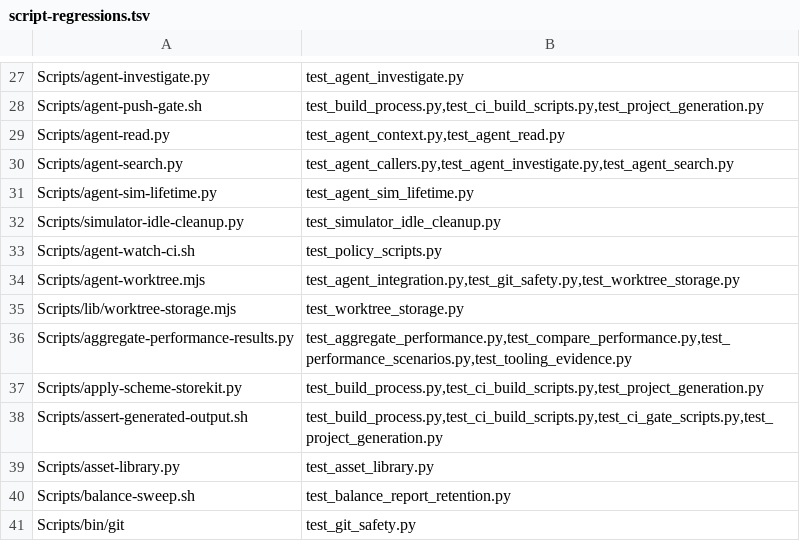
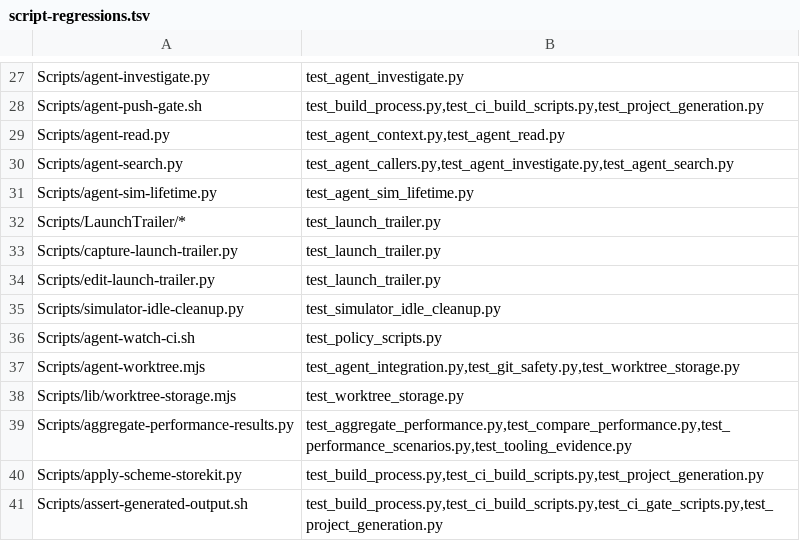
Before and after one commit to Talyen/Trinket, a TSV file: Scripts/config/script-regressions.tsv, drawn as a sheet; only a part is shown, gaps mark what is left out; the shorter side is filled out with more unchanged rows; the diff names each change by its address in the sheet, - before the commit and + after, or states it on an @@ line.

Commit message:
Capture and edit the launch trailer on a wireless iPhone

```diff
--- a/Scripts/config/script-regressions.tsv
+++ b/Scripts/config/script-regressions.tsv
+row 32: Scripts/LaunchTrailer/* | test_launch_trailer.py
+row 33: Scripts/capture-launch-trailer.py | test_launch_trailer.py
+row 34: Scripts/edit-launch-trailer.py | test_launch_trailer.py
```
Also changed, not shown: 9 other files.
